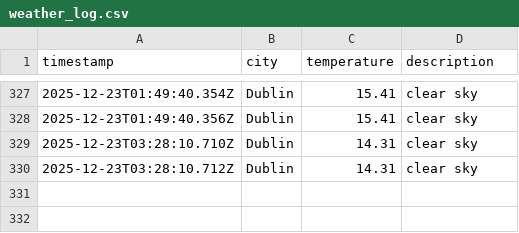
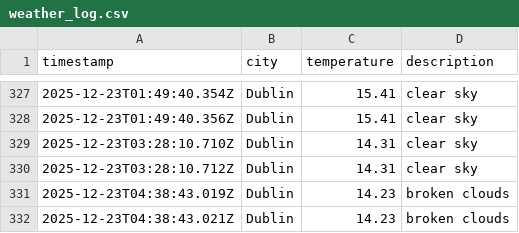
Before and after one commit to RSCHAN17/weather-ops, a CSV file: data/weather_log.csv, drawn as a sheet; only a part is shown, gaps mark what is left out.

```diff
--- a/data/weather_log.csv
+++ b/data/weather_log.csv
@@ -330 +330,3 @@ timestamp,city,temperature,description
 2025-12-23T03:28:10.712Z,Dublin,14.31,clear sky
+2025-12-23T04:38:43.019Z,Dublin,14.23,broken clouds
+2025-12-23T04:38:43.021Z,Dublin,14.23,broken clouds
```
Also changed, not shown: 1 other file.
